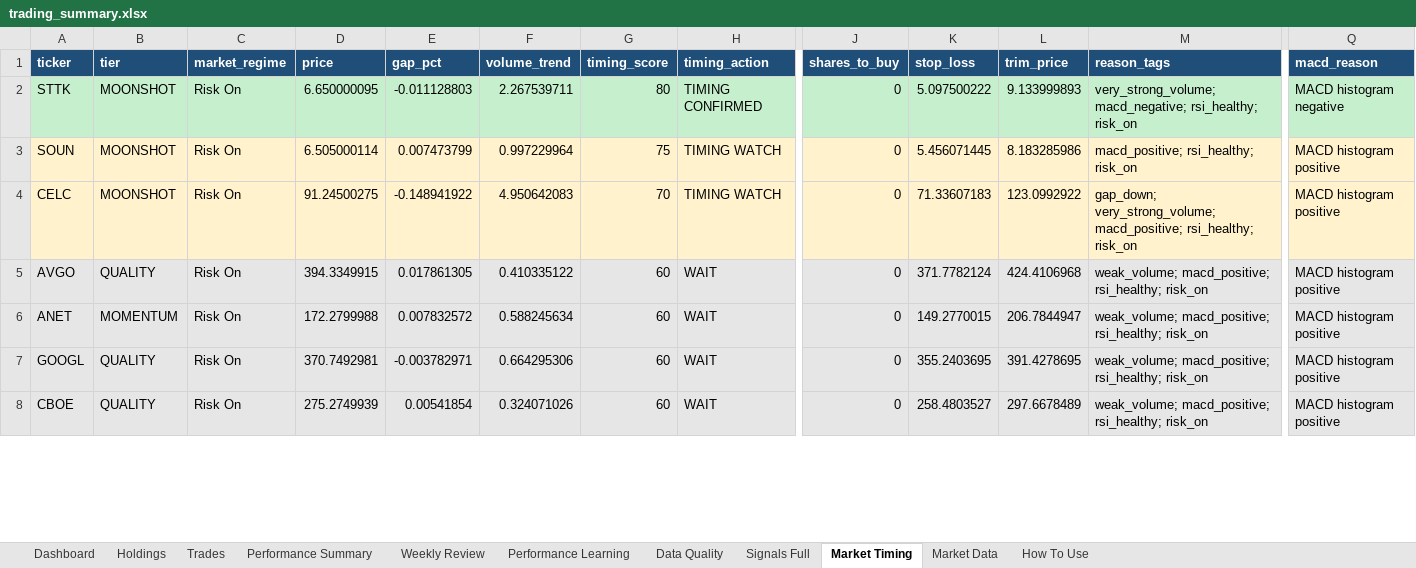
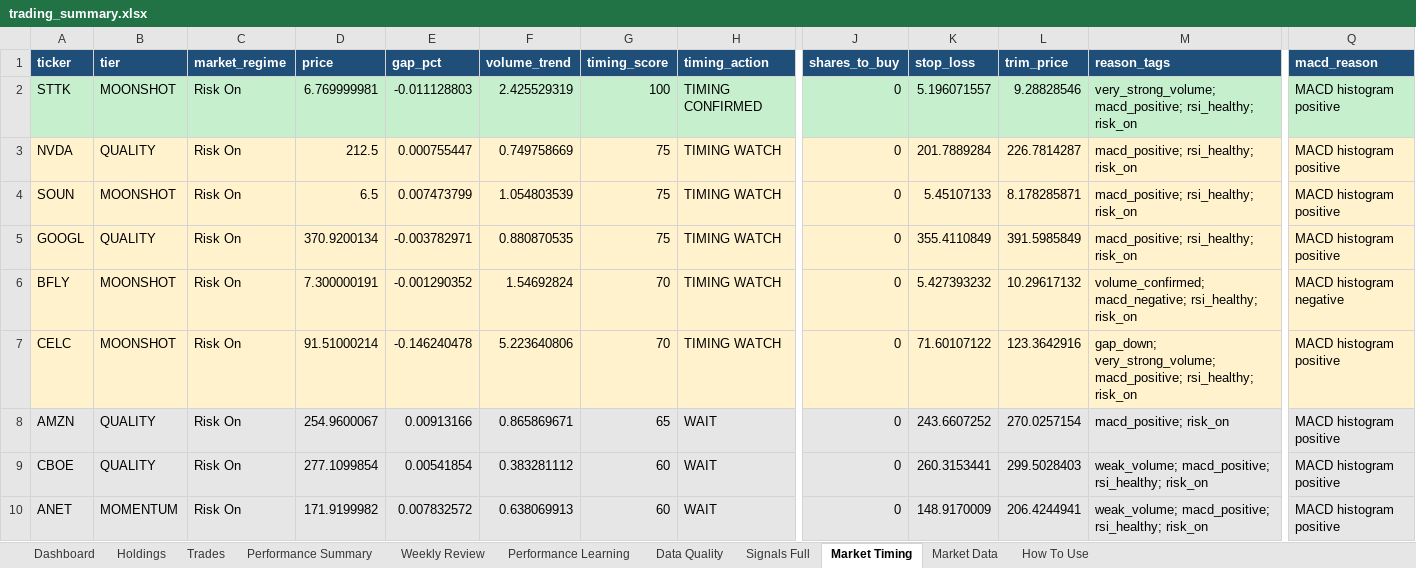
Before and after one commit to nicklc14/trading-engine-v2, an Excel workbook: output/trading_summary.xlsx, sheet Market Timing, drawn as a sheet; only a part is shown, gaps mark what is left out; values as stored, in another font and other column widths than the file's, no borders; removed rows and columns are numbered as before the commit, all else as after; rows hold the shown columns only; the diff covers the shown part only; the diff names each change by its address in the sheet, - before the commit and + after, or states it on an @@ line.

```diff
--- a/output/trading_summary.xlsx (sheet Market Timing)
+++ b/output/trading_summary.xlsx (sheet Market Timing)
-D2 (price): 6.650000095
+D2 (price): 6.769999981
-F2 (volume_trend): 2.267539711
+F2 (volume_trend): 2.425529319
-G2 (timing_score): 80
+G2 (timing_score): 100
-K2 (stop_loss): 5.097500222
+K2 (stop_loss): 5.196071557
-L2 (trim_price): 9.133999893
+L2 (trim_price): 9.28828546
-M2 (reason_tags): very_strong_volume; macd_negative; rsi_healthy; risk_on
+M2 (reason_tags): very_strong_volume; macd_positive; rsi_healthy; risk_on
-Q2 (macd_reason): MACD histogram negative
+Q2 (macd_reason): MACD histogram positive
+row 3: NVDA | QUALITY | Risk On | 212.5 | 0.000755447 | 0.749758669 | 75 | TIMING WATCH | 0 | 201.7889284 | 226.7814287 | macd_positive; rsi_healthy; risk_on | MACD histogram positive
-D4 (price): 6.505000114
+D4 (price): 6.5
-F4 (volume_trend): 0.997229964
+F4 (volume_trend): 1.054803539
-K4 (stop_loss): 5.456071445
+K4 (stop_loss): 5.45107133
-L4 (trim_price): 8.183285986
+L4 (trim_price): 8.178285871
+row 5: GOOGL | QUALITY | Risk On | 370.9200134 | -0.003782971 | 0.880870535 | 75 | TIMING WATCH | 0 | 355.4110849 | 391.5985849 | macd_positive; rsi_healthy; risk_on | MACD histogram positive
+row 6: BFLY | MOONSHOT | Risk On | 7.300000191 | -0.001290352 | 1.54692824 | 70 | TIMING WATCH | 0 | 5.427393232 | 10.29617132 | volume_confirmed; macd_negative; rsi_healthy; risk_on | MACD histogram negative
-D7 (price): 91.24500275
+D7 (price): 91.51000214
-E7 (gap_pct): -0.148941922
+E7 (gap_pct): -0.146240478
-F7 (volume_trend): 4.950642083
+F7 (volume_trend): 5.223640806
-K7 (stop_loss): 71.33607183
+K7 (stop_loss): 71.60107122
-L7 (trim_price): 123.0992922
+L7 (trim_price): 123.3642916
+row 8: AMZN | QUALITY | Risk On | 254.9600067 | 0.00913166 | 0.865869671 | 65 | WAIT | 0 | 243.6607252 | 270.0257154 | macd_positive; risk_on | MACD histogram positive
-A9 (ticker): AVGO
+A9 (ticker): CBOE
-D9 (price): 394.3349915
+D9 (price): 277.1099854
-E9 (gap_pct): 0.017861305
+E9 (gap_pct): 0.00541854
-F9 (volume_trend): 0.410335122
+F9 (volume_trend): 0.383281112
-K9 (stop_loss): 371.7782124
+K9 (stop_loss): 260.3153441
-L9 (trim_price): 424.4106968
+L9 (trim_price): 299.5028403
-D10 (price): 172.2799988
+D10 (price): 171.9199982
-F10 (volume_trend): 0.588245634
+F10 (volume_trend): 0.638069913
-K10 (stop_loss): 149.2770015
+K10 (stop_loss): 148.9170009
-L10 (trim_price): 206.7844947
+L10 (trim_price): 206.4244941
-row 7: GOOGL | QUALITY | Risk On | 370.7492981 | -0.003782971 | 0.664295306 | 60 | WAIT | 0 | 355.2403695 | 391.4278695 | weak_volume; macd_positive; rsi_healthy; risk_on | MACD histogram positive
-row 8: CBOE | QUALITY | Risk On | 275.2749939 | 0.00541854 | 0.324071026 | 60 | WAIT | 0 | 258.4803527 | 297.6678489 | weak_volume; macd_positive; rsi_healthy; risk_on | MACD histogram positive
```
Also changed, not shown: 4 added rows, 6 removed rows and 121 edited cells elsewhere in this sheet, sheet Signals Full, sheet Market Data, sheet Dashboard, sheet Holdings, sheet Performance Summary, sheet Performance Learning, 1 more sheet, 12 other files.
